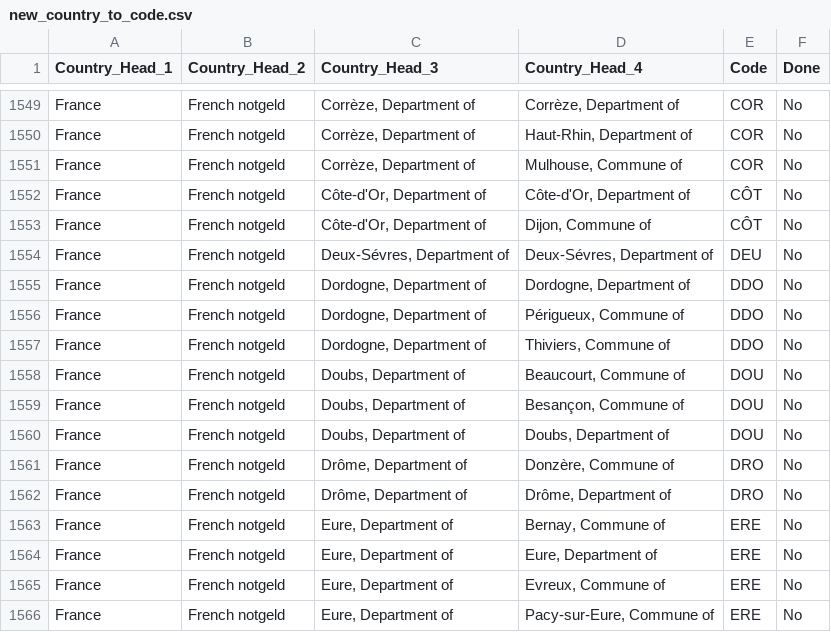
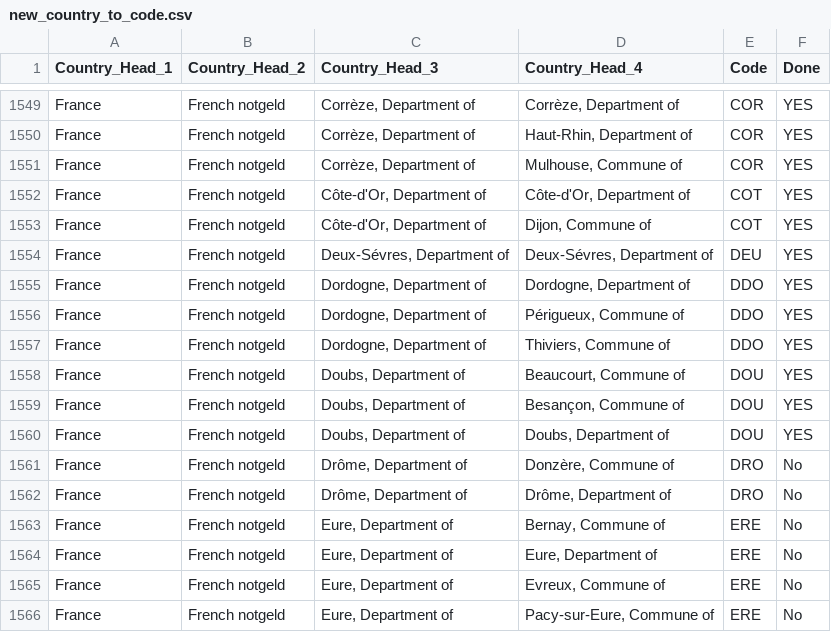
Before and after one commit to robertmxmx/numismatic_map, a CSV file: new_country_to_code.csv, drawn as a sheet; only a part is shown, gaps mark what is left out; the diff covers the shown part only; the diff names each change by its address in the sheet, - before the commit and + after, or states it on an @@ line.

```diff
--- a/new_country_to_code.csv
+++ b/new_country_to_code.csv
-F1549:F1560 (Done): No
+F1549:F1560 (Done): YES
-E1552:E1553 (Code): CÔT
+E1552:E1553 (Code): COT
```
Also changed, not shown: 39 edited cells elsewhere in this file, 1 other file.
